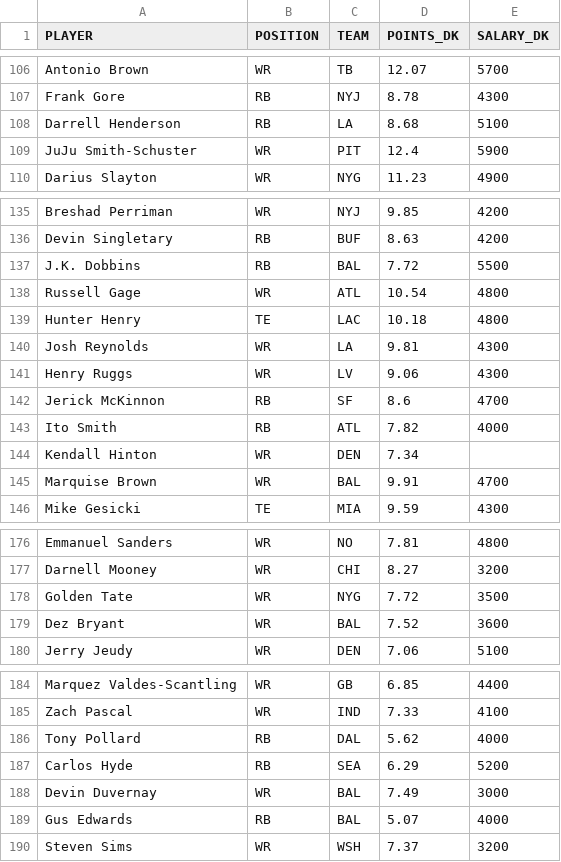
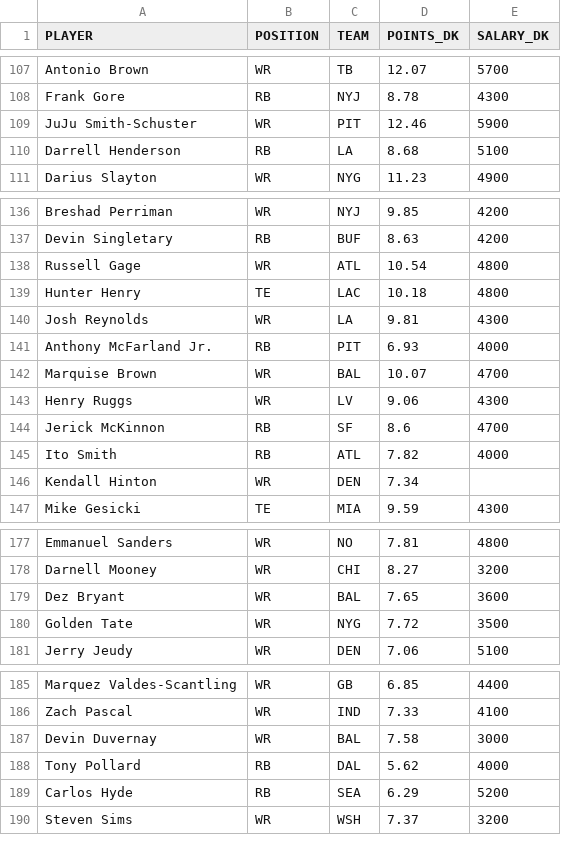
Before and after one commit to tomasokal/github_actions_examples, a CSV file: Output/example_scrape_output.csv, drawn as a sheet; only a part is shown, gaps mark what is left out; removed rows and columns are numbered as before the commit, all else as after; the diff covers the shown part only; the diff names each change by its address in the sheet, - before the commit and + after, or states it on an @@ line.

```diff
--- a/Output/example_scrape_output.csv
+++ b/Output/example_scrape_output.csv
+row 109: JuJu Smith-Schuster | WR | PIT | 12.46 | 5900
-row 109: JuJu Smith-Schuster | WR | PIT | 12.4 | 5900
-row 137: J.K. Dobbins | RB | BAL | 7.72 | 5500
+row 141: Anthony McFarland Jr. | RB | PIT | 6.93 | 4000
+row 142: Marquise Brown | WR | BAL | 10.07 | 4700
-row 145: Marquise Brown | WR | BAL | 9.91 | 4700
+row 179: Dez Bryant | WR | BAL | 7.65 | 3600
-row 179: Dez Bryant | WR | BAL | 7.52 | 3600
+row 187: Devin Duvernay | WR | BAL | 7.58 | 3000
-row 188: Devin Duvernay | WR | BAL | 7.49 | 3000
-row 189: Gus Edwards | RB | BAL | 5.07 | 4000
```
Also changed, not shown: 8 added rows, 7 removed rows, 2 moved rows and 12 edited cells elsewhere in this file.
